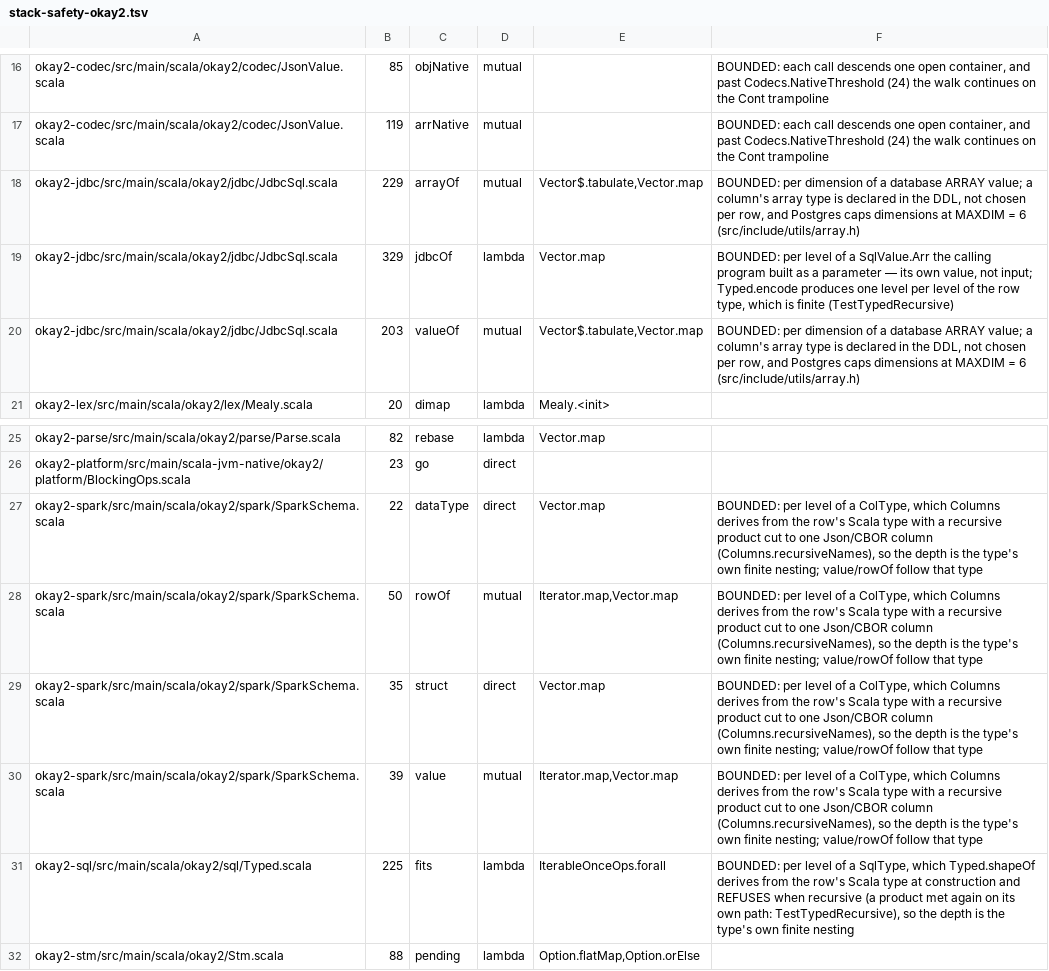
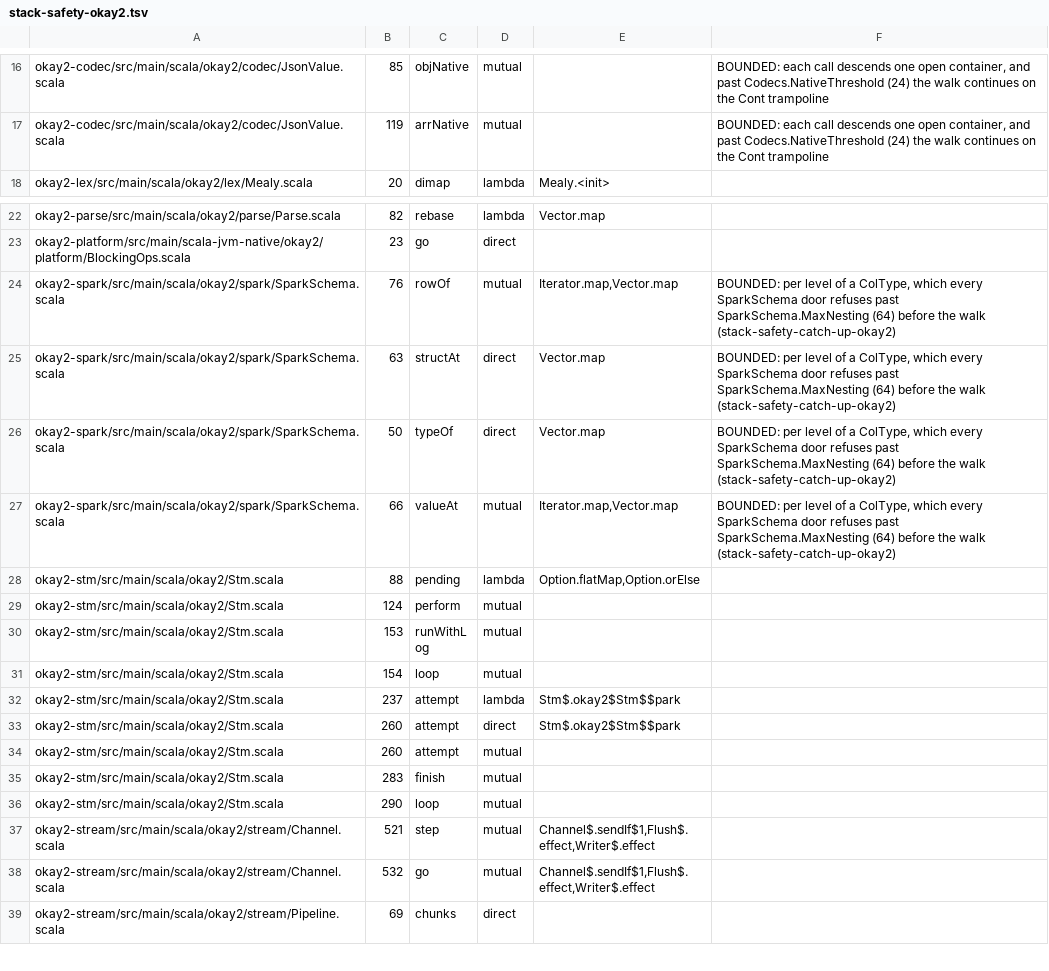
Before and after one commit to sergey-scherbina/okay, a TSV file: specs/stack-safety-okay2.tsv, drawn as a sheet; only a part is shown, gaps mark what is left out; the shorter side is filled out with more unchanged rows.

```diff
--- a/specs/stack-safety-okay2.tsv
+++ b/specs/stack-safety-okay2.tsv
@@ -17,5 +17,2 @@ okay2-codec/src/main/scala/okay2/codec/JsonValue.scala	85	objNative	mutual		BOUN
 okay2-codec/src/main/scala/okay2/codec/JsonValue.scala	119	arrNative	mutual		BOUNDED: each call descends one open container, and past Codecs.NativeThreshold (24) the walk continues on the Cont trampoline
-okay2-jdbc/src/main/scala/okay2/jdbc/JdbcSql.scala	229	arrayOf	mutual	Vector$.tabulate,Vector.map	BOUNDED: per dimension of a database ARRAY value; a column's array type is declared in the DDL, not chosen per row, and Postgres caps dimensions at MAXDIM = 6 (src/include/utils/array.h)
-okay2-jdbc/src/main/scala/okay2/jdbc/JdbcSql.scala	329	jdbcOf	lambda	Vector.map	BOUNDED: per level of a SqlValue.Arr the calling program built as a parameter — its own value, not input; Typed.encode produces one level per level of the row type, which is finite (TestTypedRecursive)
-okay2-jdbc/src/main/scala/okay2/jdbc/JdbcSql.scala	203	valueOf	mutual	Vector$.tabulate,Vector.map	BOUNDED: per dimension of a database ARRAY value; a column's array type is declared in the DDL, not chosen per row, and Postgres caps dimensions at MAXDIM = 6 (src/include/utils/array.h)
 okay2-lex/src/main/scala/okay2/lex/Mealy.scala	20	dimap	lambda	Mealy.<init>
@@ -26,7 +23,6 @@ okay2-parse/src/main/scala/okay2/parse/Parse.scala	82	rebase	lambda	Vector.map
 okay2-platform/src/main/scala-jvm-native/okay2/platform/BlockingOps.scala	23	go	direct	
-okay2-spark/src/main/scala/okay2/spark/SparkSchema.scala	22	dataType	direct	Vector.map	BOUNDED: per level of a ColType, which Columns derives from the row's Scala type with a recursive product cut to one Json/CBOR column (Columns.recursiveNames), so the depth is the type's own finite nesting; value/rowOf follow that type
-okay2-spark/src/main/scala/okay2/spark/SparkSchema.scala	50	rowOf	mutual	Iterator.map,Vector.map	BOUNDED: per level of a ColType, which Columns derives from the row's Scala type with a recursive product cut to one Json/CBOR column (Columns.recursiveNames), so the depth is the type's own finite nesting; value/rowOf follow that type
-okay2-spark/src/main/scala/okay2/spark/SparkSchema.scala	35	struct	direct	Vector.map	BOUNDED: per level of a ColType, which Columns derives from the row's Scala type with a recursive product cut to one Json/CBOR column (Columns.recursiveNames), so the depth is the type's own finite nesting; value/rowOf follow that type
-okay2-spark/src/main/scala/okay2/spark/SparkSchema.scala	39	value	mutual	Iterator.map,Vector.map	BOUNDED: per level of a ColType, which Columns derives from the row's Scala type with a recursive product cut to one Json/CBOR column (Columns.recursiveNames), so the depth is the type's own finite nesting; value/rowOf follow that type
-okay2-sql/src/main/scala/okay2/sql/Typed.scala	225	fits	lambda	IterableOnceOps.forall	BOUNDED: per level of a SqlType, which Typed.shapeOf derives from the row's Scala type at construction and REFUSES when recursive (a product met again on its own path: TestTypedRecursive), so the depth is the type's own finite nesting
+okay2-spark/src/main/scala/okay2/spark/SparkSchema.scala	76	rowOf	mutual	Iterator.map,Vector.map	BOUNDED: per level of a ColType, which every SparkSchema door refuses past SparkSchema.MaxNesting (64) before the walk (stack-safety-catch-up-okay2)
+okay2-spark/src/main/scala/okay2/spark/SparkSchema.scala	63	structAt	direct	Vector.map	BOUNDED: per level of a ColType, which every SparkSchema door refuses past SparkSchema.MaxNesting (64) before the walk (stack-safety-catch-up-okay2)
+okay2-spark/src/main/scala/okay2/spark/SparkSchema.scala	50	typeOf	direct	Vector.map	BOUNDED: per level of a ColType, which every SparkSchema door refuses past SparkSchema.MaxNesting (64) before the walk (stack-safety-catch-up-okay2)
+okay2-spark/src/main/scala/okay2/spark/SparkSchema.scala	66	valueAt	mutual	Iterator.map,Vector.map	BOUNDED: per level of a ColType, which every SparkSchema door refuses past SparkSchema.MaxNesting (64) before the walk (stack-safety-catch-up-okay2)
 okay2-stm/src/main/scala/okay2/Stm.scala	88	pending	lambda	Option.flatMap,Option.orElse
```
Also changed, not shown: 2 other files.
